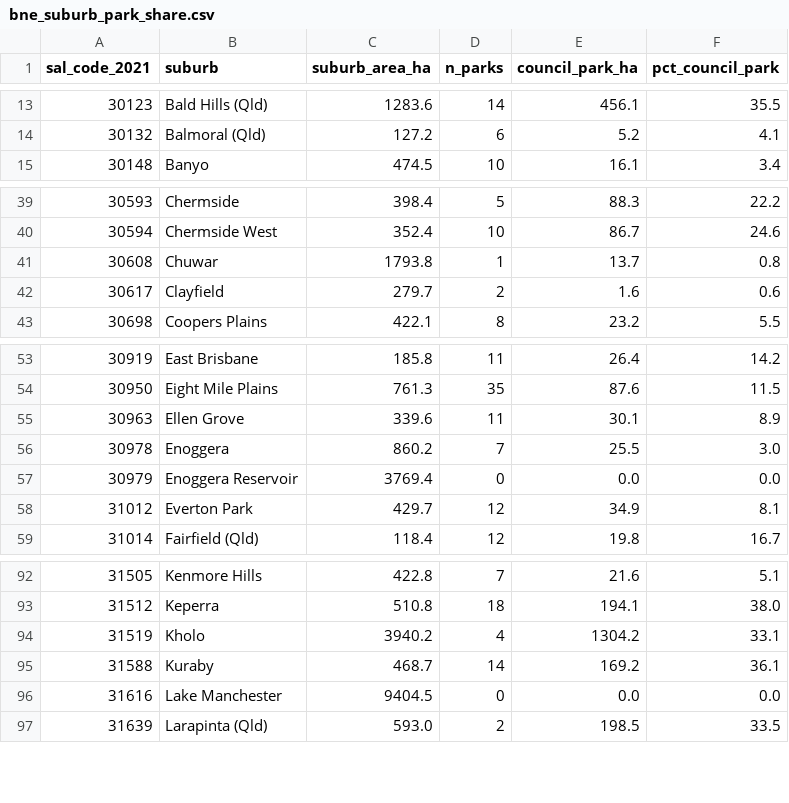
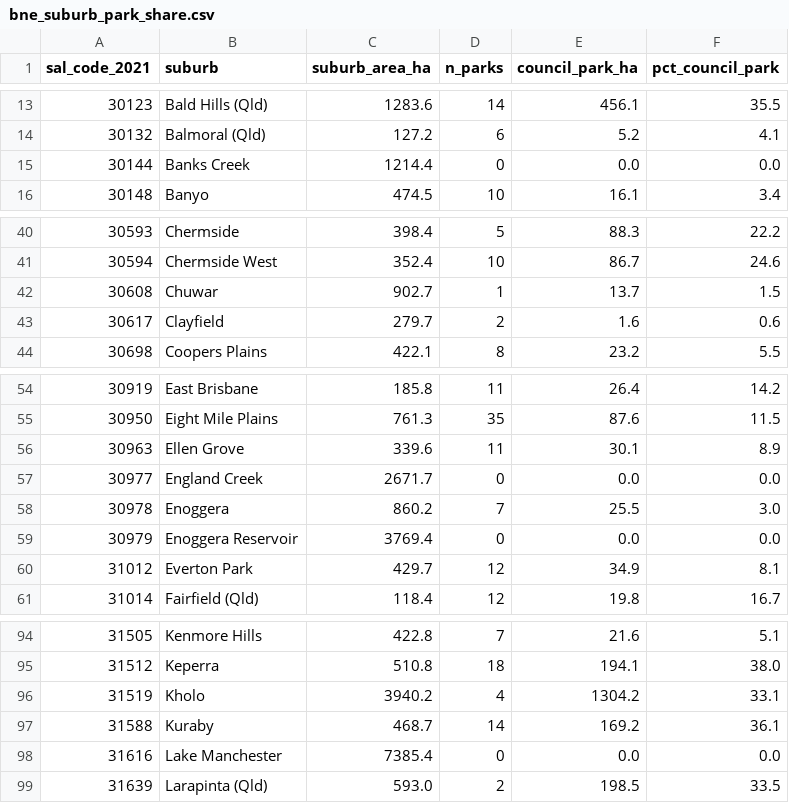
Before and after one commit to AndrewNguyenMonash/DV2PublicPark, a CSV file: data/derived/bne_suburb_park_share.csv, drawn as a sheet; only a part is shown, gaps mark what is left out.

```diff
--- a/data/derived/bne_suburb_park_share.csv
+++ b/data/derived/bne_suburb_park_share.csv
@@ -14,2 +14,3 @@ sal_code_2021,suburb,suburb_area_ha,n_parks,council_park_ha,pct_council_park
 30132,Balmoral (Qld),127.2,6,5.2,4.1
+30144,Banks Creek,1214.4,0,0.0,0.0
 30148,Banyo,474.5,10,16.1,3.4
@@ -40,3 +41,3 @@ sal_code_2021,suburb,suburb_area_ha,n_parks,council_park_ha,pct_council_park
 30594,Chermside West,352.4,10,86.7,24.6
-30608,Chuwar,1793.8,1,13.7,0.8
+30608,Chuwar,902.7,1,13.7,1.5
 30617,Clayfield,279.7,2,1.6,0.6
@@ -55,2 +56,3 @@ sal_code_2021,suburb,suburb_area_ha,n_parks,council_park_ha,pct_council_park
 30963,Ellen Grove,339.6,11,30.1,8.9
+30977,England Creek,2671.7,0,0.0,0.0
 30978,Enoggera,860.2,7,25.5,3.0
@@ -95,3 +97,3 @@ sal_code_2021,suburb,suburb_area_ha,n_parks,council_park_ha,pct_council_park
 31588,Kuraby,468.7,14,169.2,36.1
-31616,Lake Manchester,9404.5,0,0.0,0.0
+31616,Lake Manchester,7385.4,0,0.0,0.0
 31639,Larapinta (Qld),593.0,2,198.5,33.5
```
Also changed, not shown: 6 other files.
